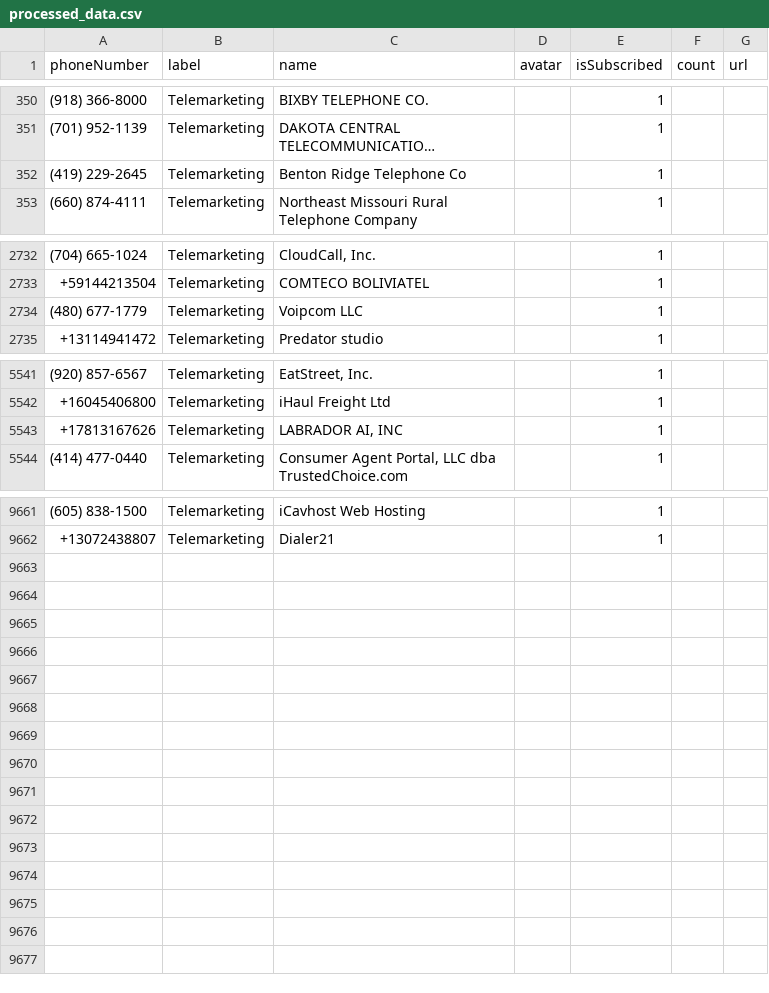
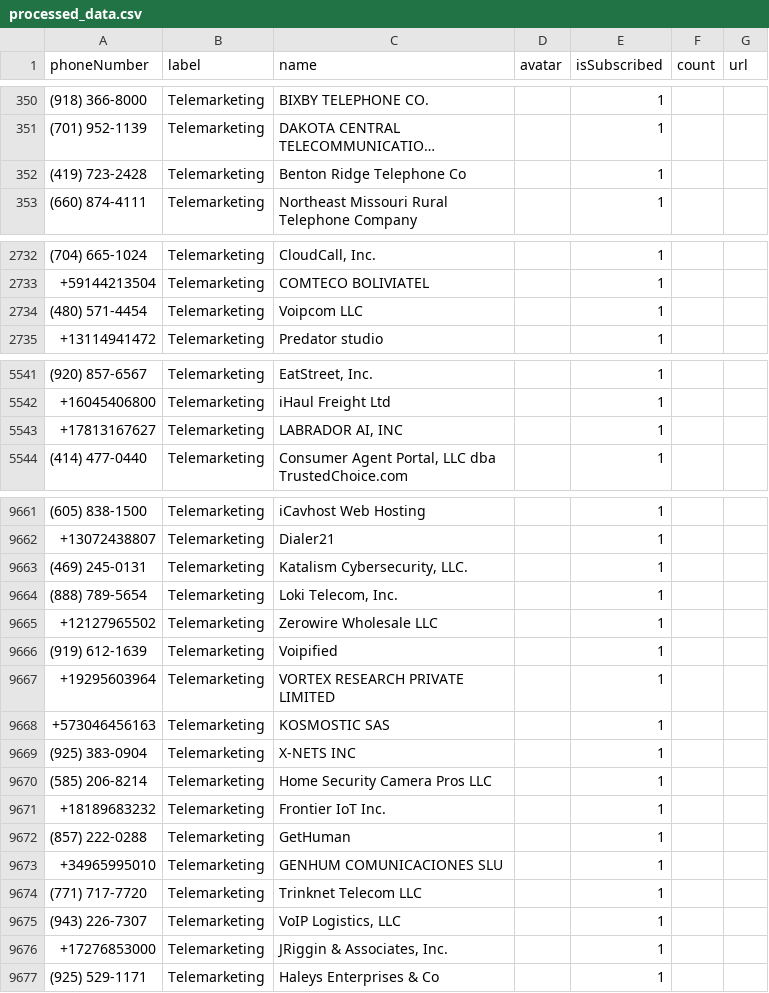
Before and after one commit to haygcao/vccard, a CSV file: processed_data.csv, drawn as a sheet; only a part is shown, gaps mark what is left out; long unchanged cells end in …; the diff covers the shown part only; the diff names each change by its address in the sheet, - before the commit and + after, or states it on an @@ line.

```diff
--- a/processed_data.csv
+++ b/processed_data.csv
-A352 (phoneNumber): (419) 229-2645
+A352 (phoneNumber): (419) 723-2428
-A2734 (phoneNumber): (480) 677-1779
+A2734 (phoneNumber): (480) 571-4454
-A5543 (phoneNumber): +17813167626
+A5543 (phoneNumber): +17813167627
+row 9663: (469) 245-0131 | Telemarketing | Katalism Cybersecurity, LLC. |  | 1
+row 9664: (888) 789-5654 | Telemarketing | Loki Telecom, Inc. |  | 1
+row 9665: +12127965502 | Telemarketing | Zerowire Wholesale LLC |  | 1
+row 9666: (919) 612-1639 | Telemarketing | Voipified |  | 1
+row 9667: +19295603964 | Telemarketing | VORTEX RESEARCH PRIVATE LIMITED |  | 1
+row 9668: +573046456163 | Telemarketing | KOSMOSTIC SAS |  | 1
+row 9669: (925) 383-0904 | Telemarketing | X-NETS INC |  | 1
+row 9670: (585) 206-8214 | Telemarketing | Home Security Camera Pros LLC |  | 1
+row 9671: +18189683232 | Telemarketing | Frontier IoT Inc. |  | 1
+row 9672: (857) 222-0288 | Telemarketing | GetHuman |  | 1
+row 9673: +34965995010 | Telemarketing | GENHUM COMUNICACIONES SLU |  | 1
+row 9674: (771) 717-7720 | Telemarketing | Trinknet Telecom LLC |  | 1
+row 9675: (943) 226-7307 | Telemarketing | VoIP Logistics, LLC |  | 1
+row 9676: +17276853000 | Telemarketing | JRiggin & Associates, Inc. |  | 1
+row 9677: (925) 529-1171 | Telemarketing | Haleys Enterprises & Co |  | 1
```
Also changed, not shown: 2 edited cells elsewhere in this file.
